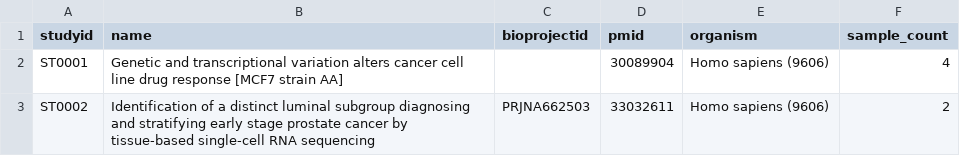
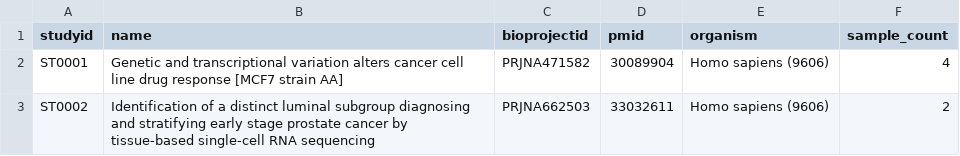
Before and after one commit to HorvathLab/exscsnv-catalog, a TSV file: data/study_catalog.tsv, drawn as a sheet.

Commit message:
fix bioproject

```diff
--- a/data/study_catalog.tsv
+++ b/data/study_catalog.tsv
@@ -1,3 +1,3 @@
 studyid	name	bioprojectid	pmid	organism	sample_count
-ST0001	Genetic and transcriptional variation alters cancer cell line drug response [MCF7 strain AA]		30089904	Homo sapiens (9606)	4
+ST0001	Genetic and transcriptional variation alters cancer cell line drug response [MCF7 strain AA]	PRJNA471582	30089904	Homo sapiens (9606)	4
 ST0002	Identification of a distinct luminal subgroup diagnosing and stratifying early stage prostate cancer by tissue-based single-cell RNA sequencing	PRJNA662503	33032611	Homo sapiens (9606)	2
```
Also changed, not shown: data/study/ST0001/ST0001_metadata.tsv, 1 other file.
